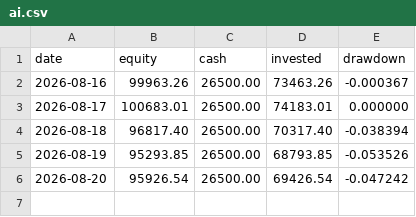
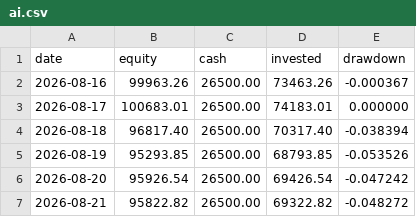
Before and after one commit to quietdesk-7c2/portfolio-desk, a CSV file: state/history/ai.csv, drawn as a sheet.

```diff
--- a/state/history/ai.csv
+++ b/state/history/ai.csv
@@ -6 +6,2 @@ date,equity,cash,invested,drawdown
 2026-08-20,95926.54,26500.00,69426.54,-0.047242
+2026-08-21,95822.82,26500.00,69322.82,-0.048272
```
Also changed, not shown: state/history/core.csv, state/history/moonshot.csv, 7 other files.
